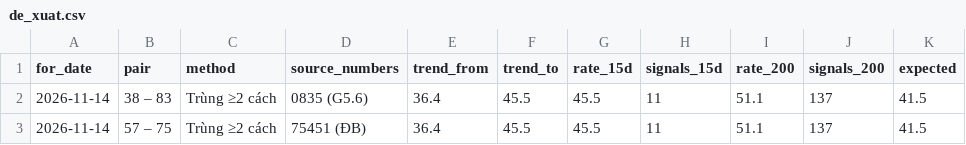
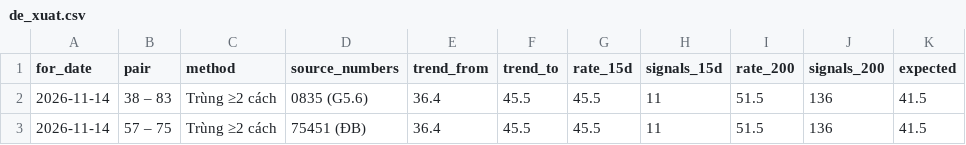
Before and after one commit to chutieuhamchoi/Nghiencuu, a CSV file: xsmb/data/de_xuat.csv, drawn as a sheet.

```diff
--- a/xsmb/data/de_xuat.csv
+++ b/xsmb/data/de_xuat.csv
@@ -1,3 +1,3 @@
 for_date,pair,method,source_numbers,trend_from,trend_to,rate_15d,signals_15d,rate_200,signals_200,expected
-2026-11-14,38 – 83,Trùng ≥2 cách,0835 (G5.6),36.4,45.5,45.5,11,51.1,137,41.5
-2026-11-14,57 – 75,Trùng ≥2 cách,75451 (ĐB),36.4,45.5,45.5,11,51.1,137,41.5
+2026-11-14,38 – 83,Trùng ≥2 cách,0835 (G5.6),36.4,45.5,45.5,11,51.5,136,41.5
+2026-11-14,57 – 75,Trùng ≥2 cách,75451 (ĐB),36.4,45.5,45.5,11,51.5,136,41.5
```
Also changed, not shown: xsmb/data/best.csv, xsmb/data/nhat_ky_cach.csv, 4 other files.
